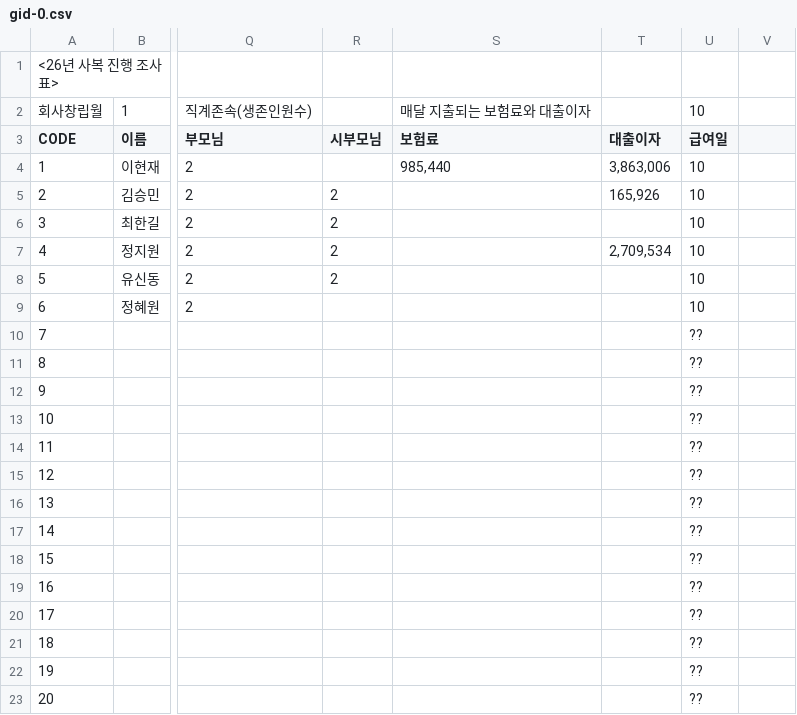
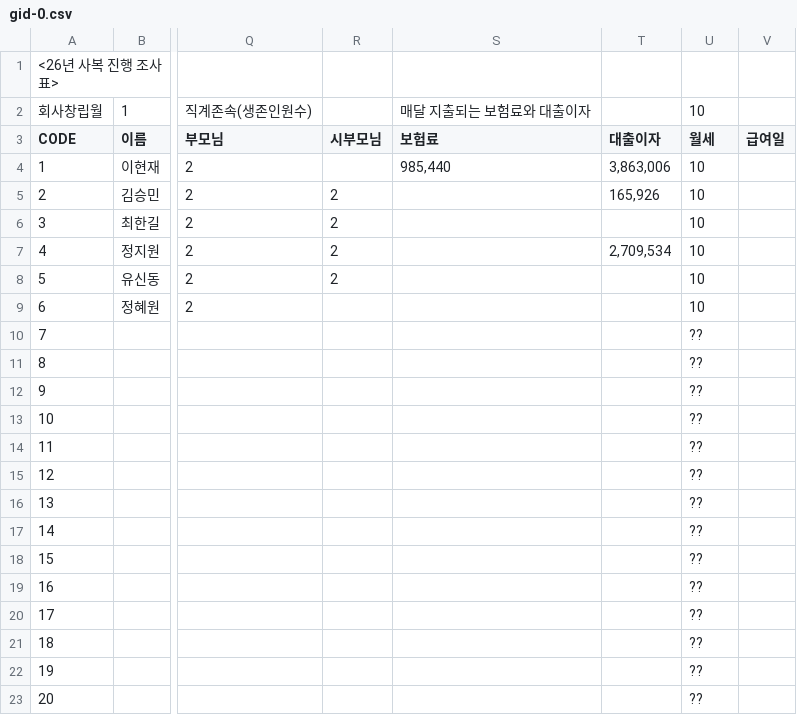
Before and after one commit to handminjun504/sabok, a CSV file: docs/sheet-snapshots/gid-0.csv, drawn as a sheet; only a part is shown, gaps mark what is left out; the diff names each change by its address in the sheet, - before the commit and + after, or states it on an @@ line.

```diff
--- a/docs/sheet-snapshots/gid-0.csv
+++ b/docs/sheet-snapshots/gid-0.csv
-U3: 급여일
+U3: 월세
-V3: (empty)
+V3: 급여일
```
Also changed, not shown: 21 other files.
